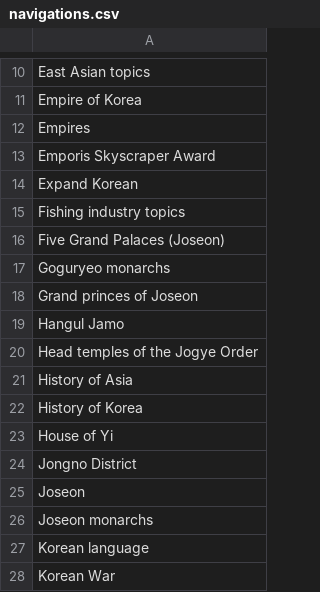
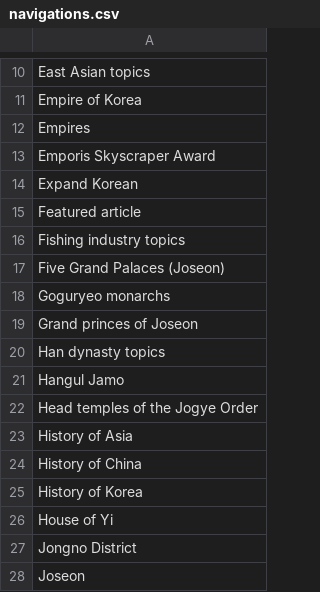
Before and after one commit to szabgab/wikipedia-to-epub.rs, a CSV file: src/navigations.csv, drawn as a sheet; only a part is shown, gaps mark what is left out; the shorter side is filled out with more unchanged rows.

```diff
--- a/src/navigations.csv
+++ b/src/navigations.csv
@@ -14,2 +14,3 @@ Emporis Skyscraper Award
 Expand Korean
+Featured article
 Fishing industry topics
@@ -18,2 +19,3 @@ Goguryeo monarchs
 Grand princes of Joseon
+Han dynasty topics
 Hangul Jamo
@@ -21,2 +23,3 @@ Head temples of the Jogye Order
 History of Asia
+History of China
 History of Korea
```
Also changed, not shown: src/silent.csv, 5 other files.
